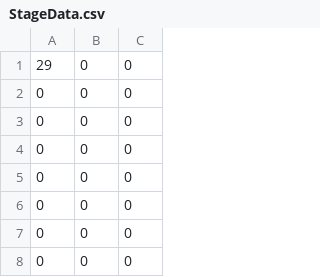
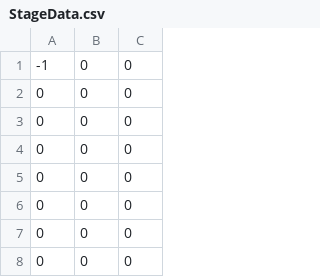
Before and after one commit to vzmc/TeamWork, a CSV file: TeamWorkGame/TeamWorkGame/TeamWorkGameContent/Stage/StageData.csv, drawn as a sheet; only a part is shown.

```diff
--- a/TeamWorkGame/TeamWorkGame/TeamWorkGameContent/Stage/StageData.csv
+++ b/TeamWorkGame/TeamWorkGame/TeamWorkGameContent/Stage/StageData.csv
@@ -1,2 +1,2 @@
-29,0,0
+-1,0,0
 0,0,0
```
Also changed, not shown: 4 other files.
